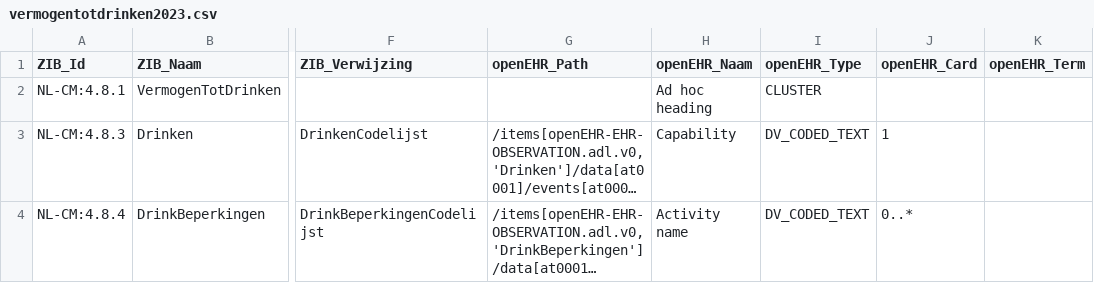
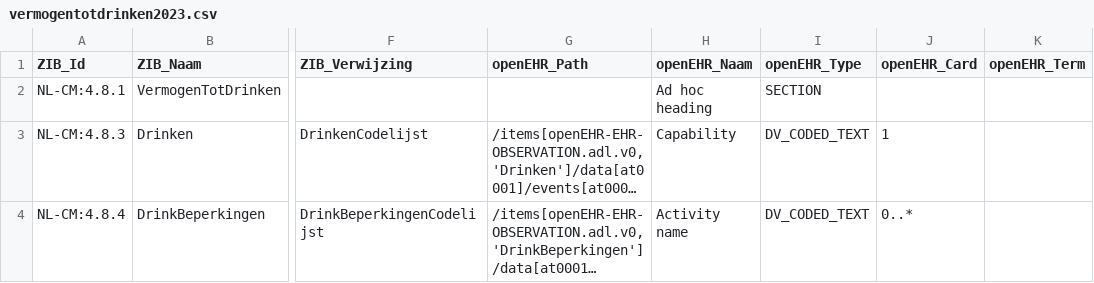
Before and after one commit to um-datahub/ZIBs-on-openEHR, a CSV file: data/mappings/vermogentotdrinken2023.csv, drawn as a sheet; only a part is shown, gaps mark what is left out; long unchanged cells end in …; the diff names each change by its address in the sheet, - before the commit and + after, or states it on an @@ line.

Commit message:
Update vermogentotdrinken2023.csv
SECTION type

```diff
--- a/data/mappings/vermogentotdrinken2023.csv
+++ b/data/mappings/vermogentotdrinken2023.csv
-I2 (openEHR_Type): CLUSTER
+I2 (openEHR_Type): SECTION
```
